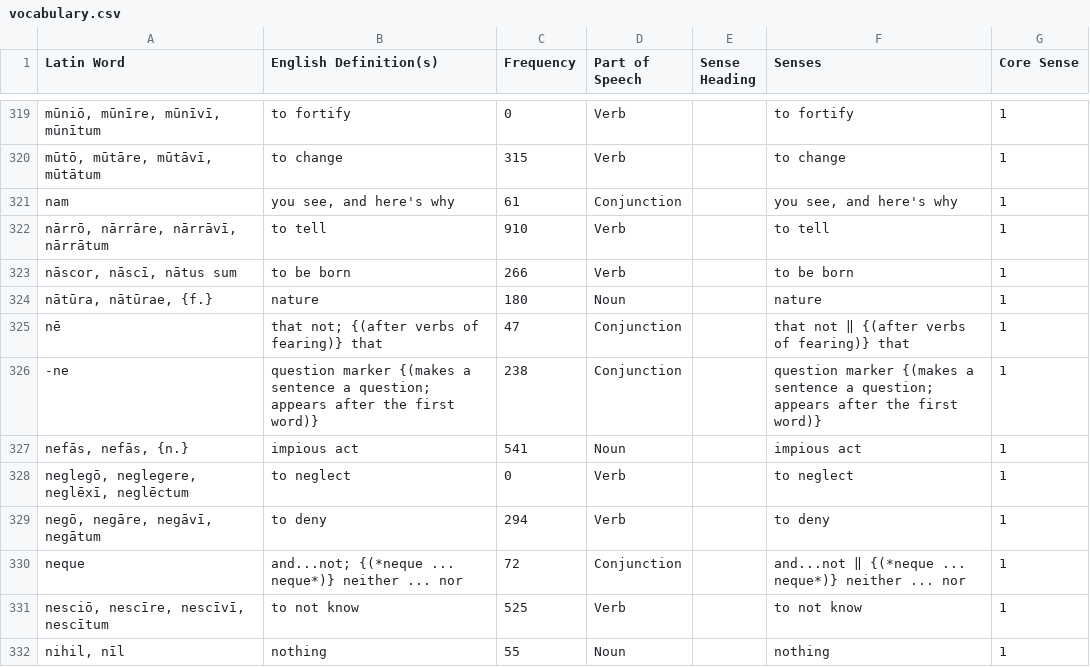
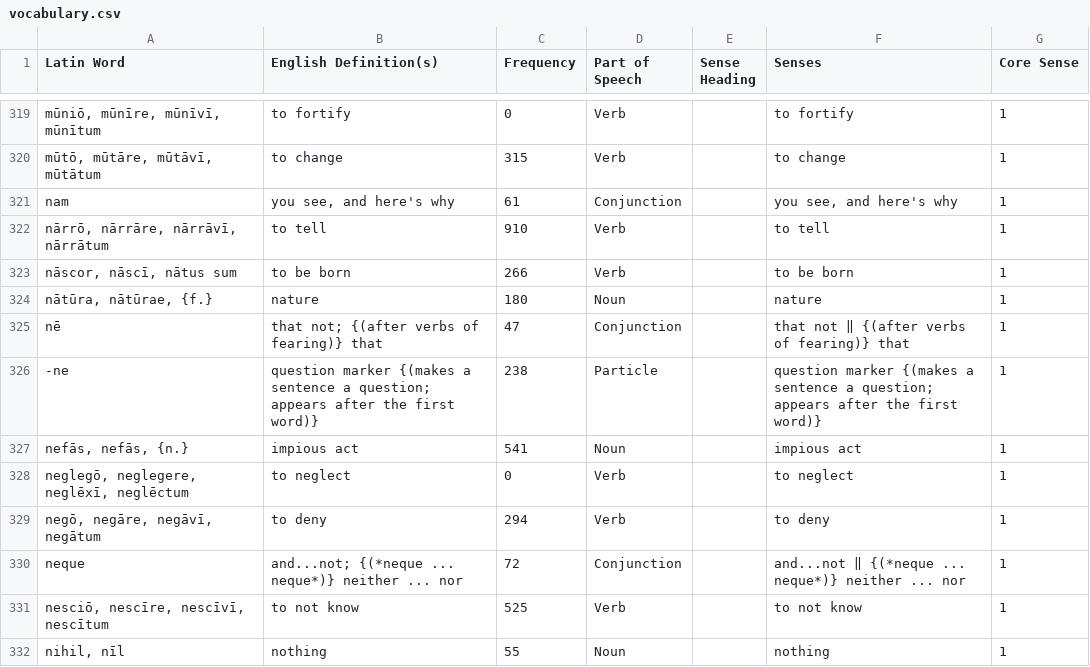
Before and after one commit to samuelshotchkiss-jpg/latindictionary-latiniii2627, a CSV file: vocabulary.csv, drawn as a sheet; only a part is shown, gaps mark what is left out.

Commit message:
Regenerate vocabulary.csv + forms.csv from the toolkit (commit 4268d58b, 2026-09-21)

```diff
--- a/vocabulary.csv
+++ b/vocabulary.csv
@@ -325,3 +325,3 @@ nam,"you see, and here's why",61,Conjunction,,"you see, and here's why",1
 nē,that not; {(after verbs of fearing)} that,47,Conjunction,,that not ‖ {(after verbs of fearing)} that,1
--ne,question marker {(makes a sentence a question; appears after the first word)},238,Conjunction,,question marker {(makes a sentence a question; appears after the first word)},1
+-ne,question marker {(makes a sentence a question; appears after the first word)},238,Particle,,question marker {(makes a sentence a question; appears after the first word)},1
 "nefās, nefās, {n.}",impious act,541,Noun,,impious act,1
```
